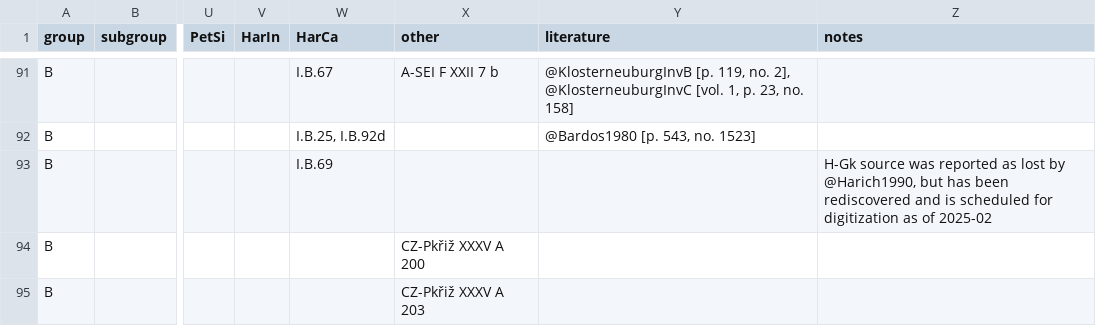
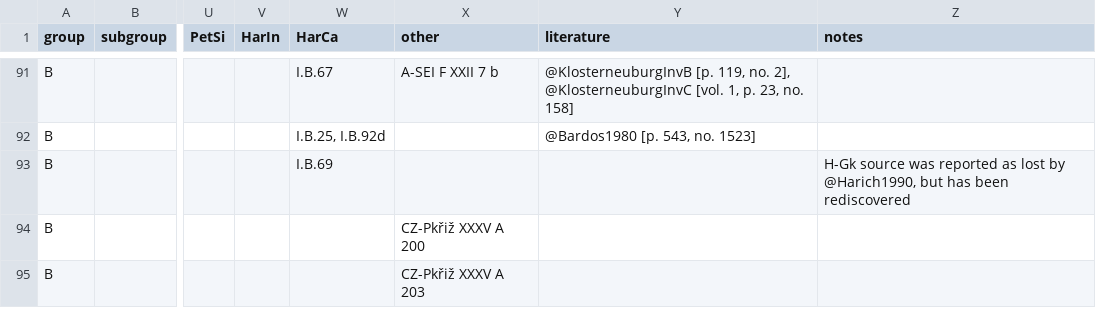
Before and after one commit to edition-esser-skala/werner-catalogue-of-works, a CSV file: data/catalogue_works.csv, drawn as a sheet; only a part is shown, gaps mark what is left out; the diff names each change by its address in the sheet, - before the commit and + after, or states it on an @@ line.

```diff
--- a/data/catalogue_works.csv
+++ b/data/catalogue_works.csv
-Z93 (notes): …been rediscovered and is scheduled for digitization as of 2025-02
+Z93 (notes): …been rediscovered
```
Also changed, not shown: data/catalogue_notes.csv, 1 other file.
